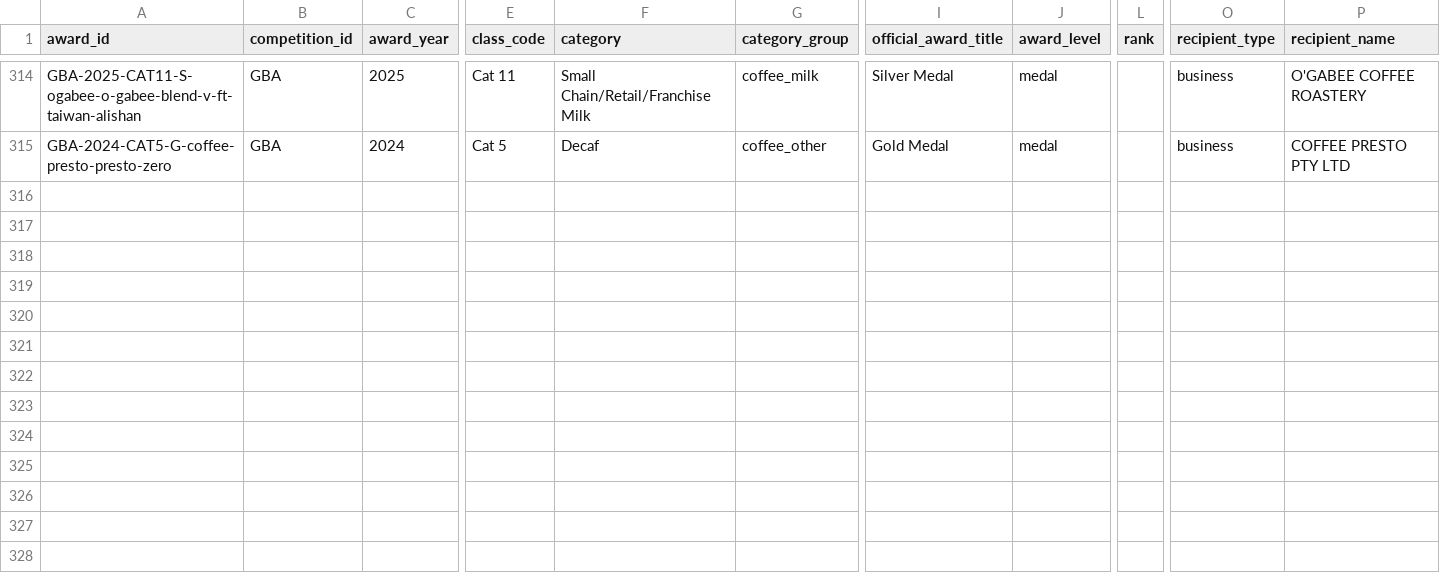
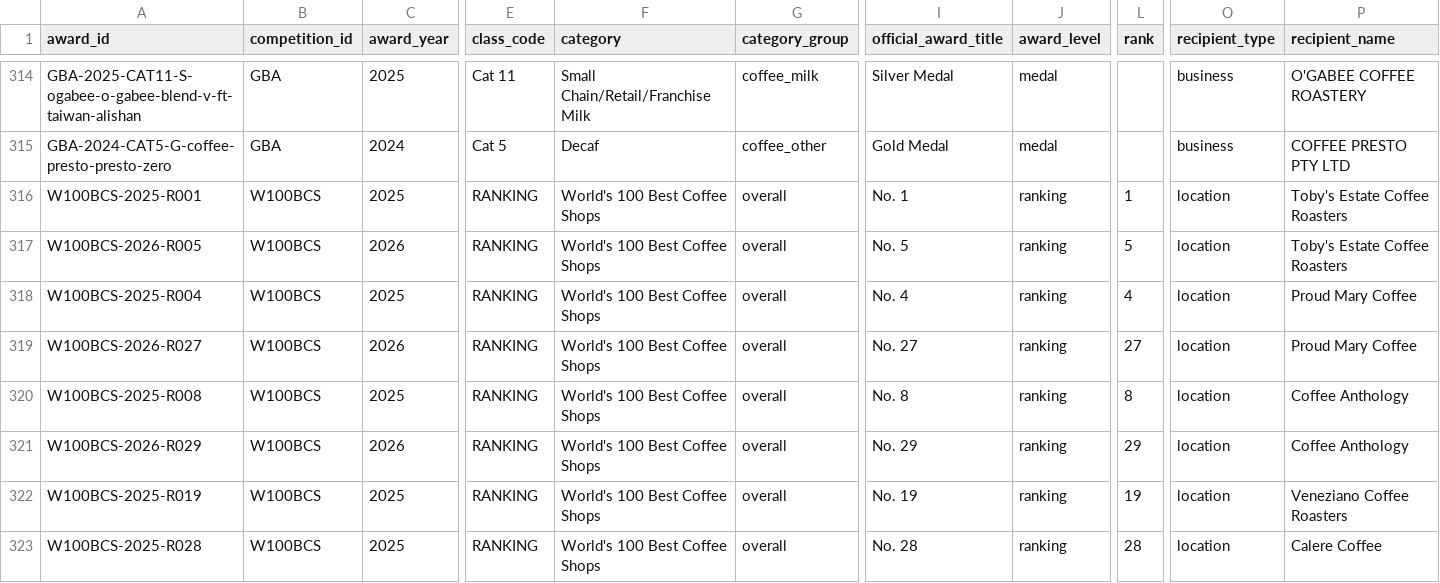
Before and after one commit to loveu8/loveu8.github.io, a CSV file: travel/australia/awards/awards.csv, drawn as a sheet; only a part is shown, gaps mark what is left out; rows hold the shown columns only; the diff covers the shown part only; the diff names each change by its address in the sheet, - before the commit and + after, or states it on an @@ line.

Commit message:
awards: add The World's 100 Best Coffee Shops (2025-2026, 12 Australian shops)
A ranking is a new award level: any place in the top 100 qualifies a
shop, its rank never counts as a podium place, and it names no item.
Only the shop on the official page is added, with the place on that
shop. Ranks come from the official list (2025 via Wayback), addresses
from the official shop pages, open status and coordinates from Google
Maps. Cards show a violet 'World's 100 Best #N' badge, the level filter
gains the ranking, and the footer names the organiser and sponsors.
46 shops, 73 stores, 330 awards; all tests pass.

```diff
--- a/travel/australia/awards/awards.csv
+++ b/travel/australia/awards/awards.csv
+row 316: W100BCS-2025-R001 | W100BCS | 2025 | RANKING | World's 100 Best Coffee Shops | overall | No. 1 | ranking | 1 | location | Toby's Estate Coffee Roasters
+row 317: W100BCS-2026-R005 | W100BCS | 2026 | RANKING | World's 100 Best Coffee Shops | overall | No. 5 | ranking | 5 | location | Toby's Estate Coffee Roasters
+row 318: W100BCS-2025-R004 | W100BCS | 2025 | RANKING | World's 100 Best Coffee Shops | overall | No. 4 | ranking | 4 | location | Proud Mary Coffee
+row 319: W100BCS-2026-R027 | W100BCS | 2026 | RANKING | World's 100 Best Coffee Shops | overall | No. 27 | ranking | 27 | location | Proud Mary Coffee
+row 320: W100BCS-2025-R008 | W100BCS | 2025 | RANKING | World's 100 Best Coffee Shops | overall | No. 8 | ranking | 8 | location | Coffee Anthology
+row 321: W100BCS-2026-R029 | W100BCS | 2026 | RANKING | World's 100 Best Coffee Shops | overall | No. 29 | ranking | 29 | location | Coffee Anthology
+row 322: W100BCS-2025-R019 | W100BCS | 2025 | RANKING | World's 100 Best Coffee Shops | overall | No. 19 | ranking | 19 | location | Veneziano Coffee Roasters
+row 323: W100BCS-2025-R028 | W100BCS | 2025 | RANKING | World's 100 Best Coffee Shops | overall | No. 28 | ranking | 28 | location | Calere Coffee
```
Also changed, not shown: 8 added rows elsewhere in this file, travel/australia/awards/award_attributions.csv, travel/australia/awards/award_sources.csv, 14 other files.
